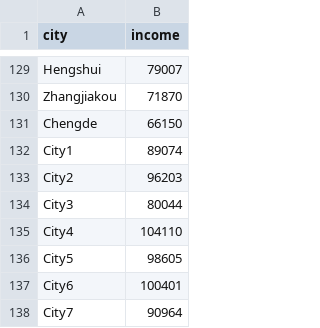
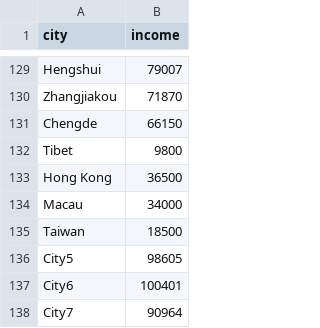
Before and after one commit to Lucewood/Git-, a CSV file: data/income.csv, drawn as a sheet; only a part is shown, gaps mark what is left out; removed rows and columns are numbered as before the commit, all else as after; the diff names each change by its address in the sheet, - before the commit and + after, or states it on an @@ line.

```diff
--- a/data/income.csv
+++ b/data/income.csv
-row 132: City1 | 89074
-row 133: City2 | 96203
-row 134: City3 | 80044
-row 135: City4 | 104110
+row 132: Tibet | 9800
+row 133: Hong Kong | 36500
+row 134: Macau | 34000
+row 135: Taiwan | 18500
```
Also changed, not shown: data/happiness.csv, data/house_price.csv, 3 other files.
